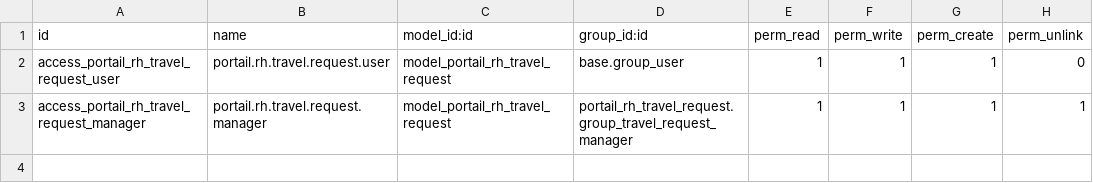
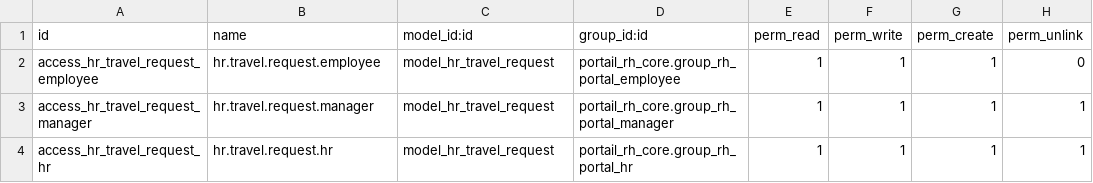
Before and after one commit to saidhammane/Portail-RH, a CSV file: addons/portail_rh_travel_request/security/ir.model.access.csv, drawn as a sheet.

Commit message:
Mise en place du socle Portail RH (core + travel requests) : workflow, menus/vues, et sécurité (ACL/record rules) fonctionnels.

```diff
--- a/addons/portail_rh_travel_request/security/ir.model.access.csv
+++ b/addons/portail_rh_travel_request/security/ir.model.access.csv
@@ -1,3 +1,4 @@
 id,name,model_id:id,group_id:id,perm_read,perm_write,perm_create,perm_unlink
-access_portail_rh_travel_request_user,portail.rh.travel.request.user,model_portail_rh_travel_request,base.group_user,1,1,1,0
-access_portail_rh_travel_request_manager,portail.rh.travel.request.manager,model_portail_rh_travel_request,portail_rh_travel_request.group_travel_request_manager,1,1,1,1
+access_hr_travel_request_employee,hr.travel.request.employee,model_hr_travel_request,portail_rh_core.group_rh_portal_employee,1,1,1,0
+access_hr_travel_request_manager,hr.travel.request.manager,model_hr_travel_request,portail_rh_core.group_rh_portal_manager,1,1,1,1
+access_hr_travel_request_hr,hr.travel.request.hr,model_hr_travel_request,portail_rh_core.group_rh_portal_hr,1,1,1,1
```
Also changed, not shown: 13 other files.
